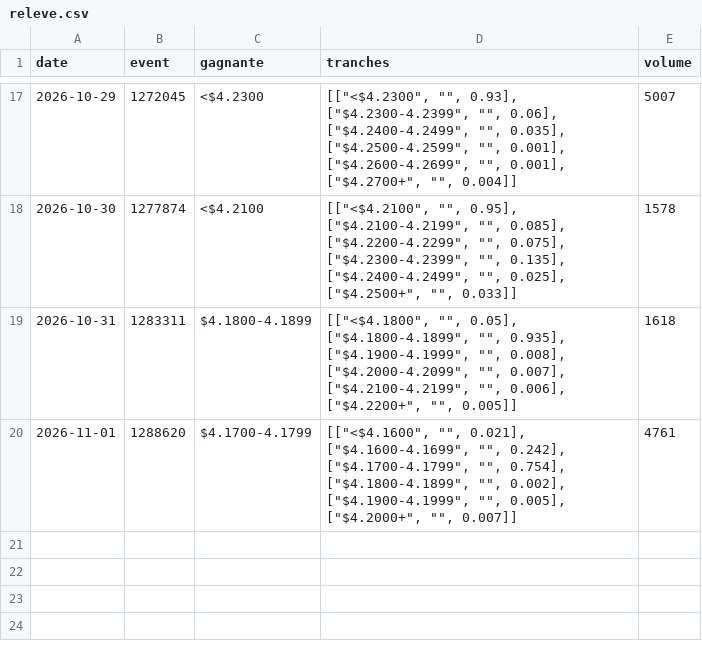
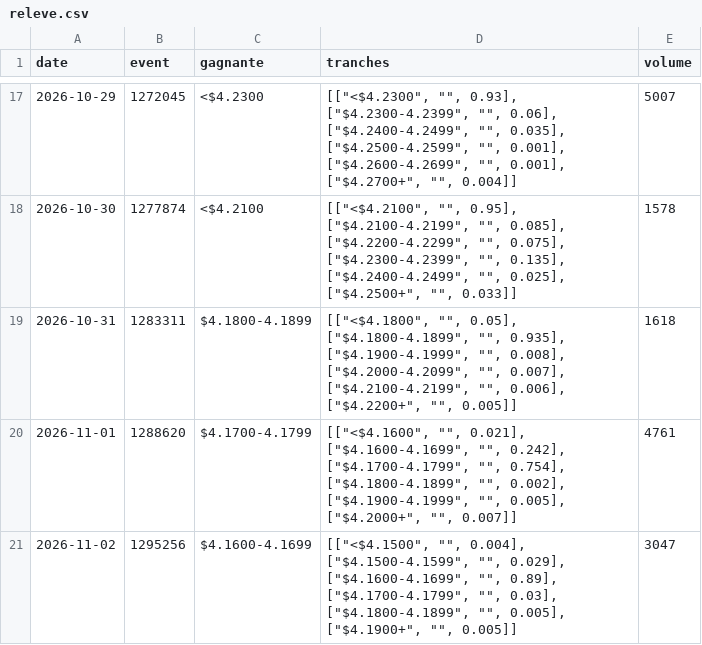
Before and after one commit to r655rkz7bt-stack/Polymarket-autonomus-lab, a CSV file: experiments/essence/releve.csv, drawn as a sheet; only a part is shown, gaps mark what is left out.

```diff
--- a/experiments/essence/releve.csv
+++ b/experiments/essence/releve.csv
@@ -20 +20,2 @@ date,event,gagnante,tranches,volume
 2026-11-01,1288620,$4.1700-4.1799,"[[""<$4.1600"", """", 0.021], [""$4.1600-4.1699"", """", 0.242], [""$4.1700-4.1799"", """", 0.754], [""$4.1800-4.1899"", """", 0.002], [""$4.1900-4.1999"", """", 0.005], [""$4.2000+"", """", 0.007]]",4761
+2026-11-02,1295256,$4.1600-4.1699,"[[""<$4.1500"", """", 0.004], [""$4.1500-4.1599"", """", 0.029], [""$4.1600-4.1699"", """", 0.89], [""$4.1700-4.1799"", """", 0.03], [""$4.1800-4.1899"", """", 0.005], [""$4.1900+"", """", 0.005]]",3047
```
Also changed, not shown: experiments/budget_chercheur.csv, 3 other files.
